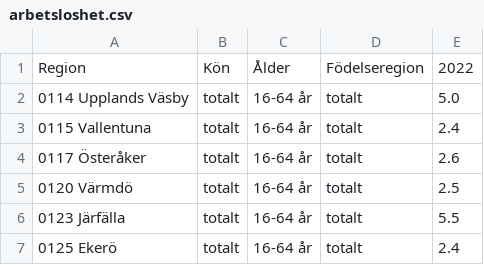
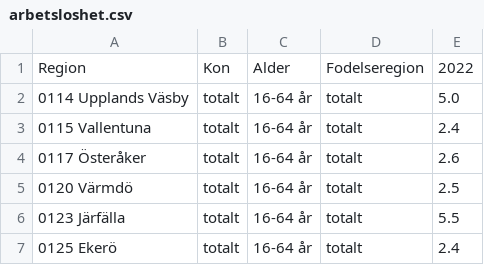
Before and after one commit to Viktorheidmark/Grupparbete-V7, a CSV file: arbetsloshet.csv, drawn as a sheet; only a part is shown.

Commit message:
commit

```diff
--- a/arbetsloshet.csv
+++ b/arbetsloshet.csv
@@ -1,2 +1,2 @@
-Region,Kön,Ålder,Födelseregion,2022
+Region,Kon,Alder,Fodelseregion,2022
 0114 Upplands Väsby,totalt,16-64 år,totalt,5.0
```
